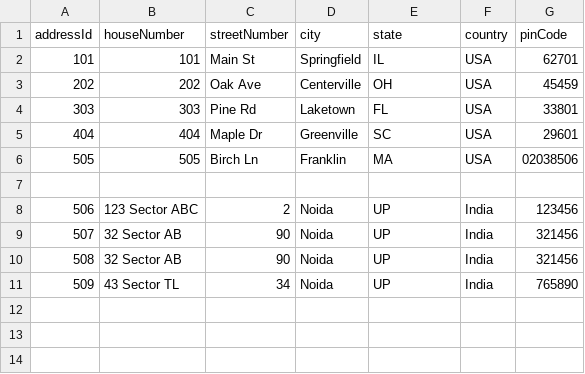
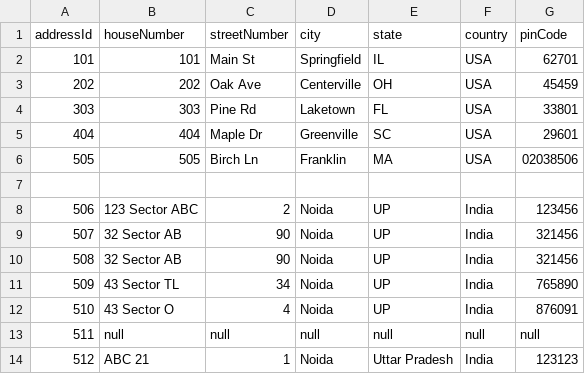
Before and after one commit to siddharthvats14/UserProfile-Microservices, a CSV file: address-service/src/main/resources/address.csv, drawn as a sheet.

```diff
--- a/address-service/src/main/resources/address.csv
+++ b/address-service/src/main/resources/address.csv
@@ -11 +11,4 @@ addressId,houseNumber,streetNumber,city,state,country,pinCode
 509,43 Sector TL,34,Noida,UP,India,765890
+510,43 Sector O,4,Noida,UP,India,876091
+511,null,null,null,null,null,null
+512,ABC 21,1,Noida,Uttar Pradesh,India,123123
```
Also changed, not shown: address-service/target/classes/address.csv, contact-service/src/main/resources/contact.csv, 18 other files.
